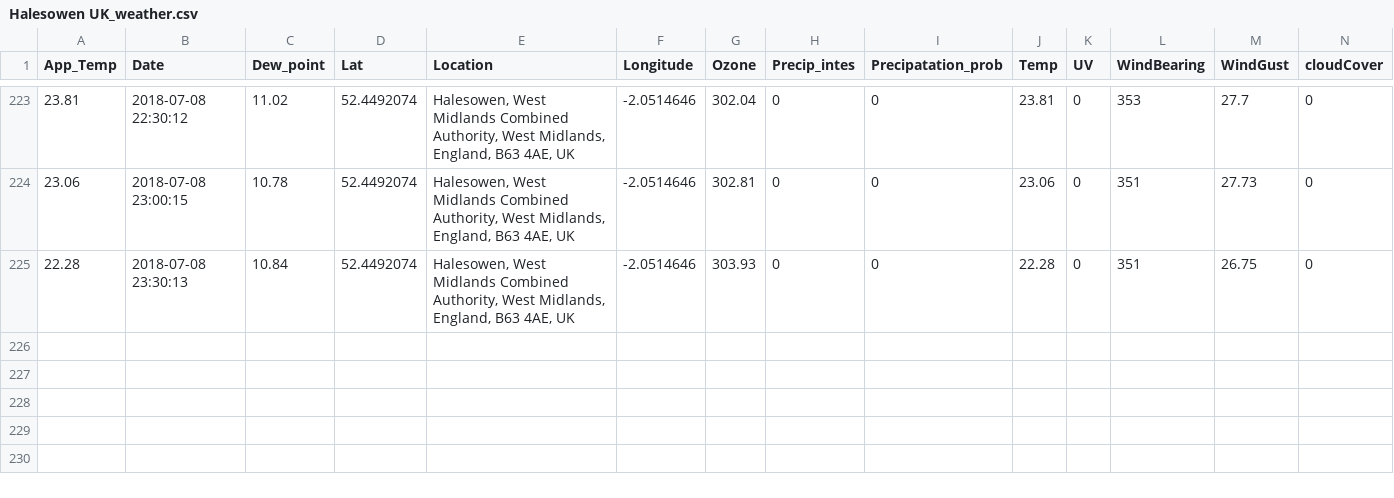
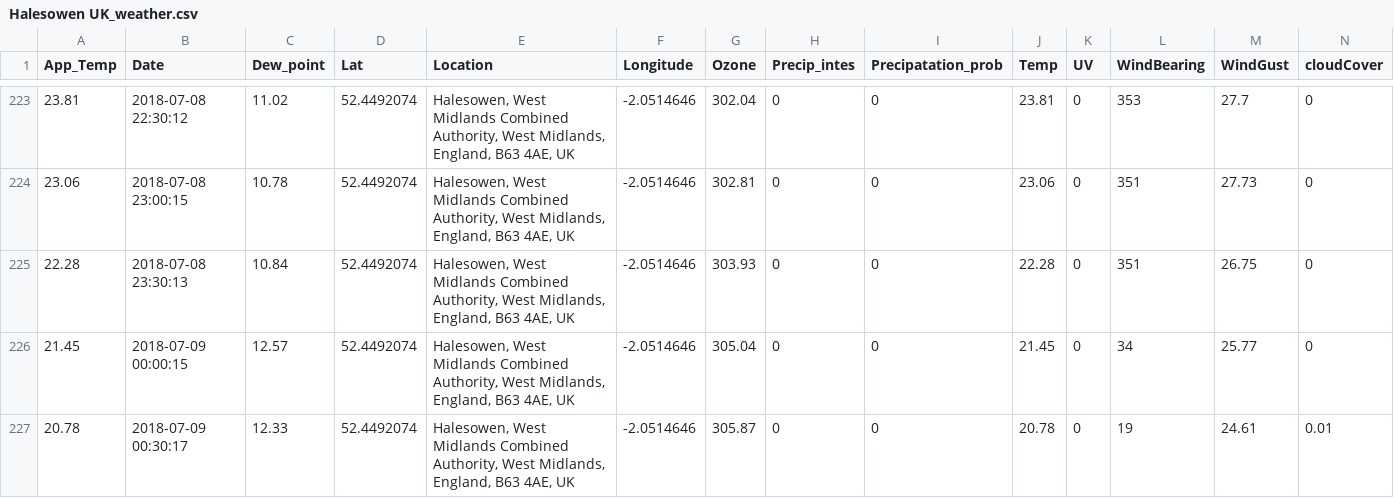
Before and after one commit to Jamespage6978/Projects, a CSV file: API_attempt/data/Halesowen UK_weather.csv, drawn as a sheet; only a part is shown, gaps mark what is left out; rows hold the shown columns only; the diff names each change by its address in the sheet, - before the commit and + after, or states it on an @@ line.

```diff
--- a/API_attempt/data/Halesowen UK_weather.csv
+++ b/API_attempt/data/Halesowen UK_weather.csv
+row 226: 21.45 | 2018-07-09 00:00:15 | 12.57 | 52.4492074 | Halesowen, West Midlands Combined Authority, West Midlands, England, B63 4AE, UK | -2.0514646 | 305.04 | 0 | 0 | 21.45 | 0 | 34 | 25.77 | 0
+row 227: 20.78 | 2018-07-09 00:30:17 | 12.33 | 52.4492074 | Halesowen, West Midlands Combined Authority, West Midlands, England, B63 4AE, UK | -2.0514646 | 305.87 | 0 | 0 | 20.78 | 0 | 19 | 24.61 | 0.01
```
Also changed, not shown: API_attempt/data/Carmarthen UK_weather.csv, API_attempt/data/London UK_weather.csv, 1 other file.
